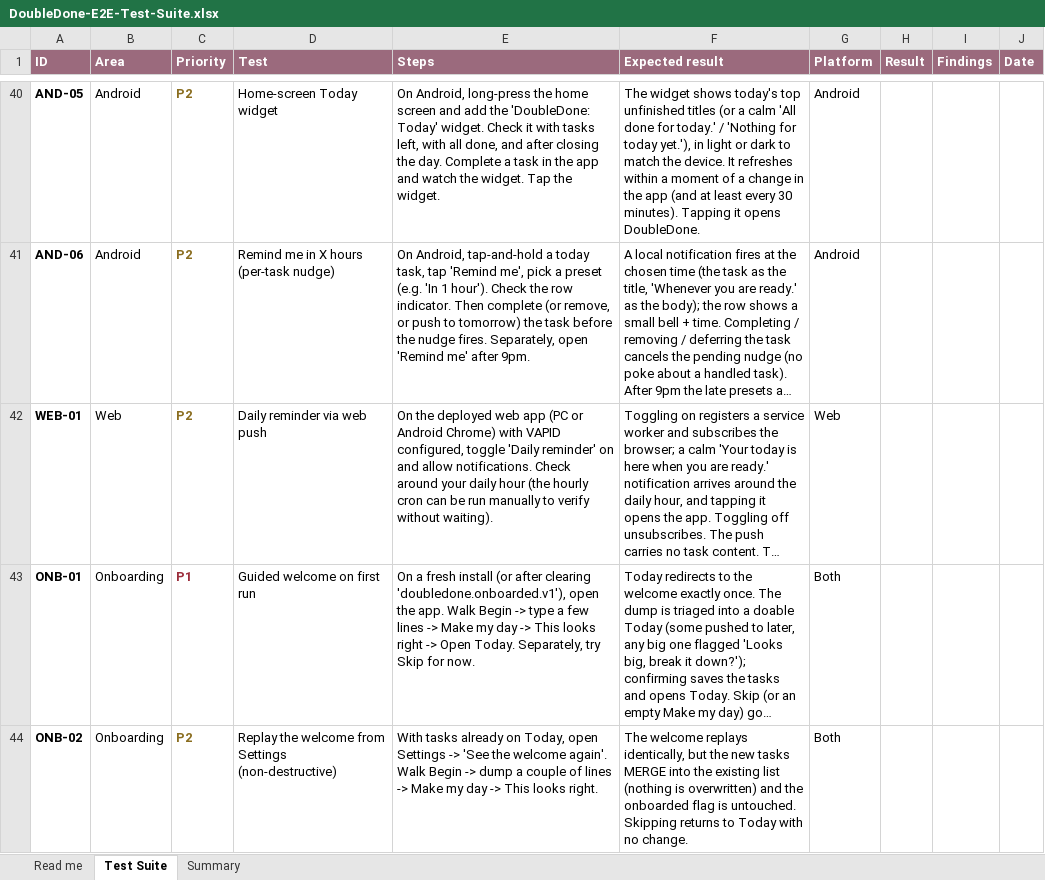
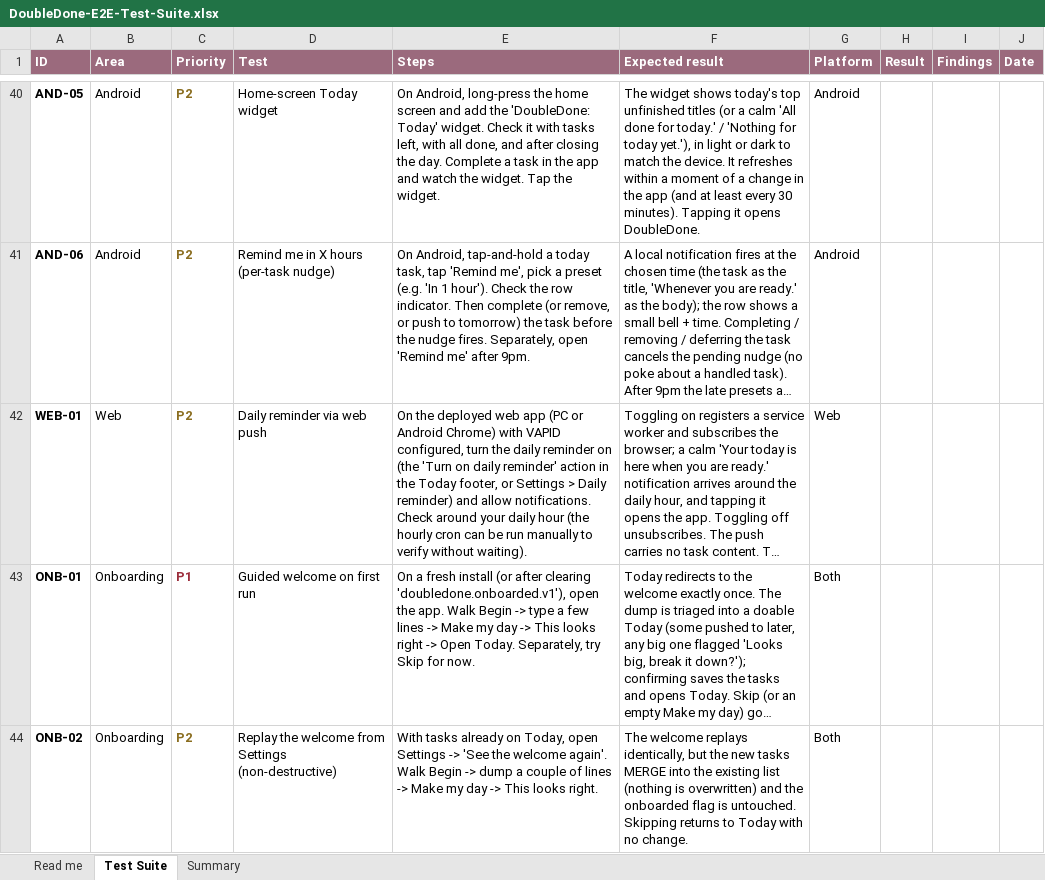
Before and after one commit to melroyds/doubledone, an Excel workbook: docs/qa/DoubleDone-E2E-Test-Suite.xlsx, sheet Test Suite, drawn as a sheet; only a part is shown, gaps mark what is left out; long unchanged cells end in …; values as stored, in another font and other column widths than the file's, no borders; conditional formats not drawn; the diff names each change by its address in the sheet, - before the commit and + after, or states it on an @@ line.

```diff
--- a/docs/qa/DoubleDone-E2E-Test-Suite.xlsx (sheet Test Suite)
+++ b/docs/qa/DoubleDone-E2E-Test-Suite.xlsx (sheet Test Suite)
-E42 (Steps): …VAPID configured, toggle 'Daily reminder' on and allow…
+E42 (Steps): …VAPID configured, turn the daily reminder on (the 'Turn on daily reminder' action in the Today footer, or Settings > Daily reminder) and allow…
```
Also changed, not shown: 8 other files.
